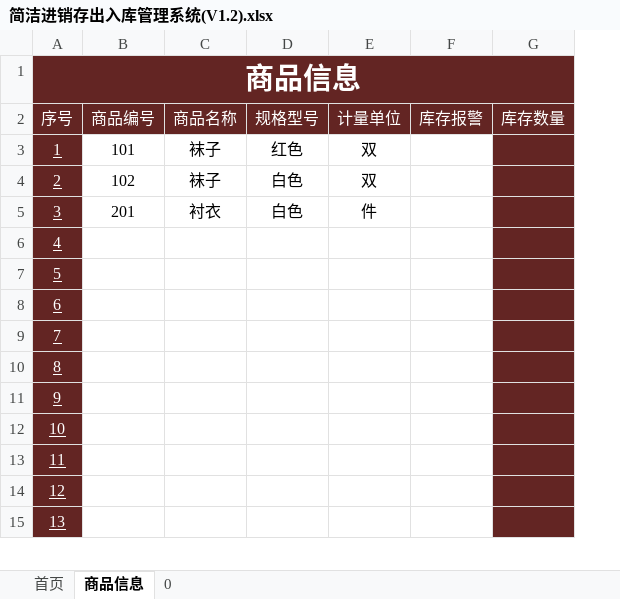
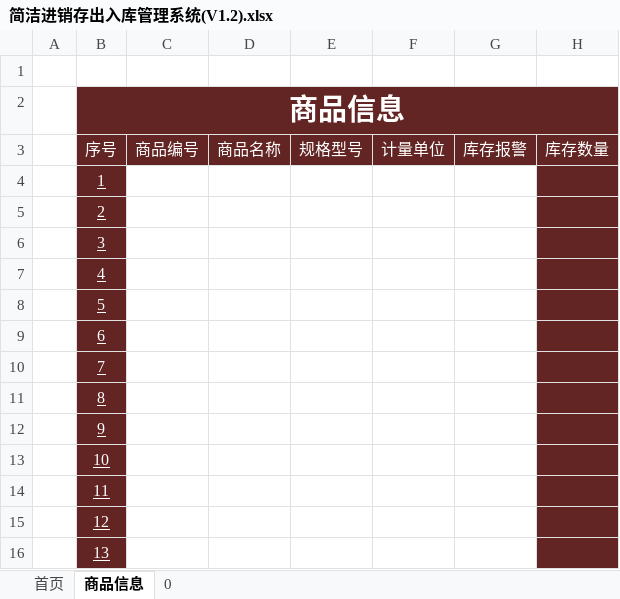
Before and after one commit to haowenbiao/AndroidProject, an Excel workbook: englishhao/稻壳/进销存系统/简洁进销存出入库管理系统(V1.2).xlsx, sheet 商品信息, drawn as a sheet; only a part is shown; values as stored, in another font and other column widths than the file's, no borders; charts and pictures and conditional formats not drawn; addresses are those after the commit; the diff names each change by its address in the sheet, - before the commit and + after, or states it on an @@ line.

```diff
--- a/englishhao/稻壳/进销存系统/简洁进销存出入库管理系统(V1.2).xlsx (sheet 商品信息)
+++ b/englishhao/稻壳/进销存系统/简洁进销存出入库管理系统(V1.2).xlsx (sheet 商品信息)
+column A, empty
+row 1: (empty)
-C4 (商品编号): 101
+C4 (商品编号): (empty)
-D4:D5 (商品名称): 袜子
+D4:D5 (商品名称): (empty)
-E4 (规格型号): 红色
+E4 (规格型号): (empty)
-F4:F5 (计量单位): 双
+F4:F5 (计量单位): (empty)
-C5 (商品编号): 102
+C5 (商品编号): (empty)
-E5:E6 (规格型号): 白色
+E5:E6 (规格型号): (empty)
-C6 (商品编号): 201
+C6 (商品编号): (empty)
-D6 (商品名称): 衬衣
+D6 (商品名称): (empty)
-F6 (计量单位): 件
+F6 (计量单位): (empty)
```
Also changed, not shown: sheet 首页, sheet 0, formulas that keep their value, charts or pictures.
